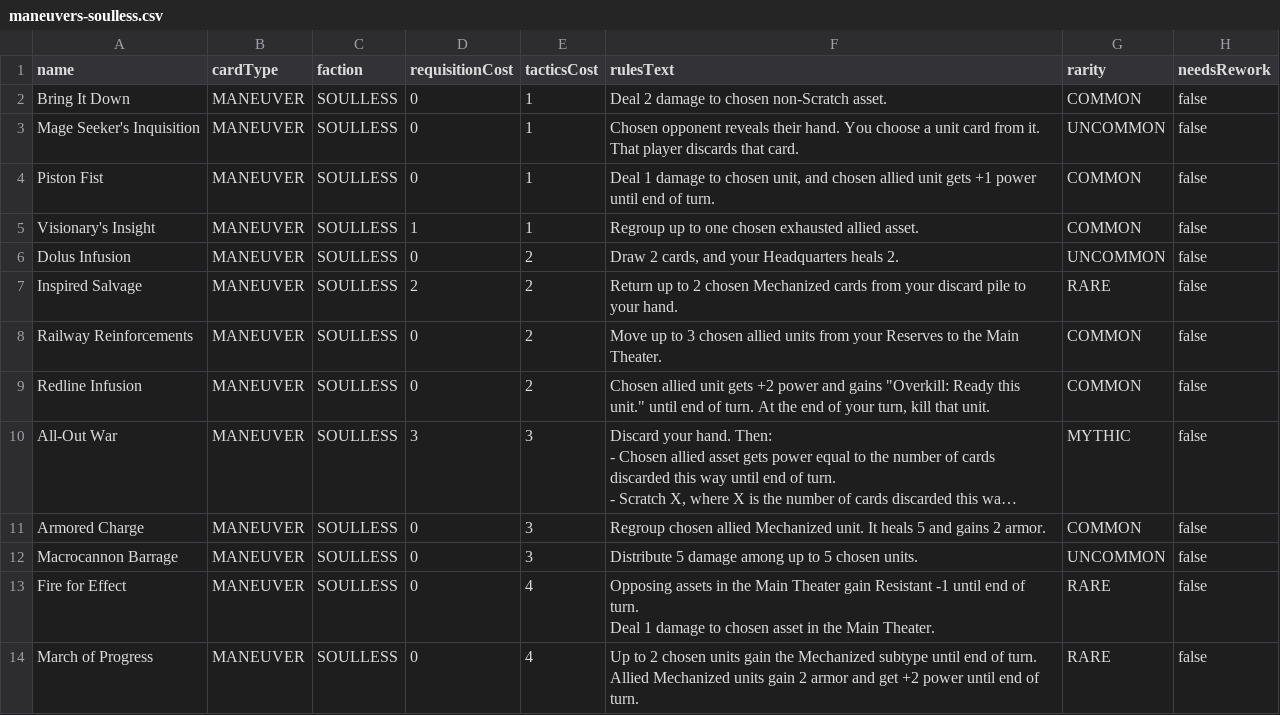
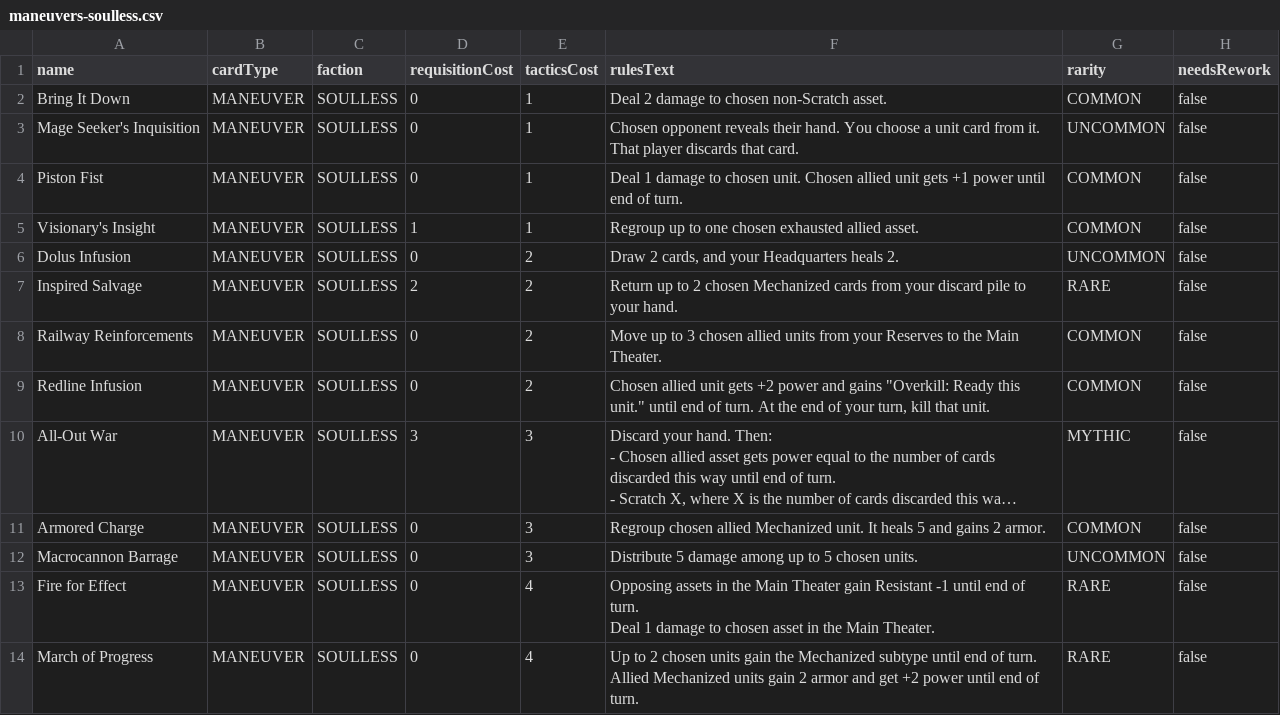
Before and after one commit to hailstorm01/animus-mundi, a CSV file: data/cards/maneuvers-soulless.csv, drawn as a sheet; long unchanged cells end in ….

```diff
--- a/data/cards/maneuvers-soulless.csv
+++ b/data/cards/maneuvers-soulless.csv
@@ -3,3 +3,3 @@
 "Mage Seeker's Inquisition","MANEUVER","SOULLESS","0","1","Chosen opponent reveals their hand. You choose a unit card from it. That player discards that card.","UNCOMMON","false"
-"Piston Fist","MANEUVER","SOULLESS","0","1","Deal 1 damage to chosen unit, and chosen allied unit gets +1 power until end of turn.","COMMON","false"
+"Piston Fist","MANEUVER","SOULLESS","0","1","Deal 1 damage to chosen unit. Chosen allied unit gets +1 power until end of turn.","COMMON","false"
 "Visionary's Insight","MANEUVER","SOULLESS","1","1","Regroup up to one chosen exhausted allied asset.","COMMON","false"
```
Also changed, not shown: 3 other files.
